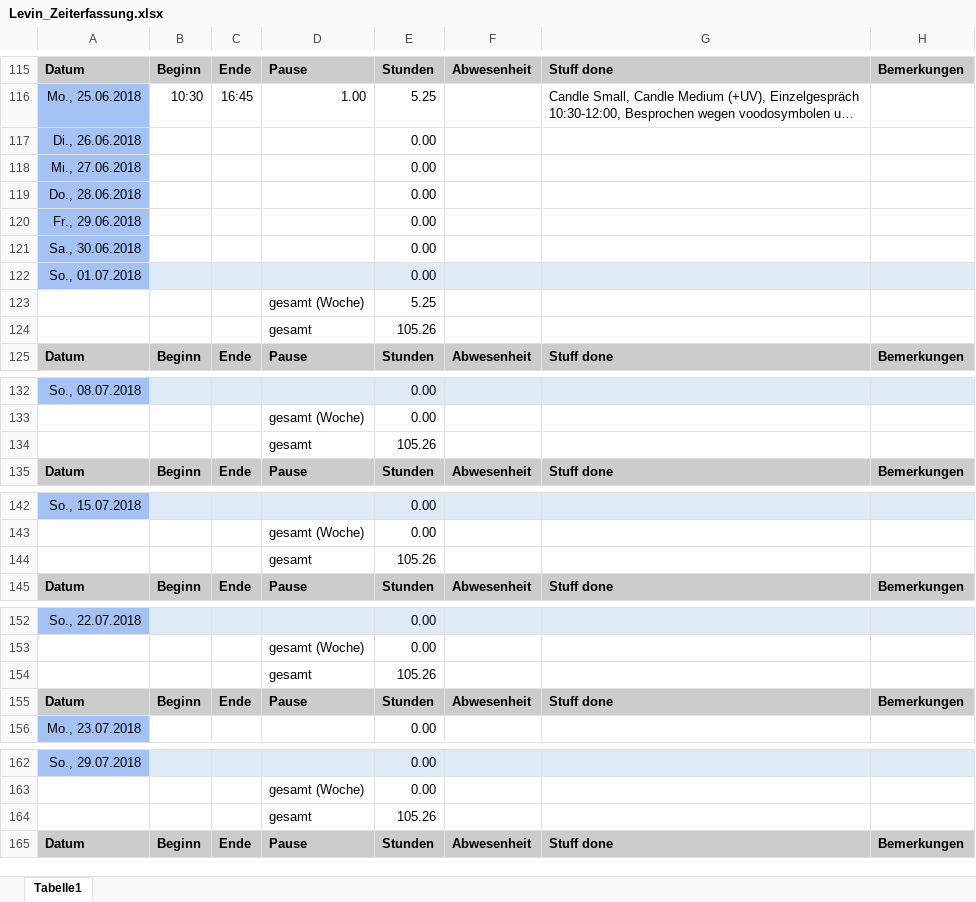
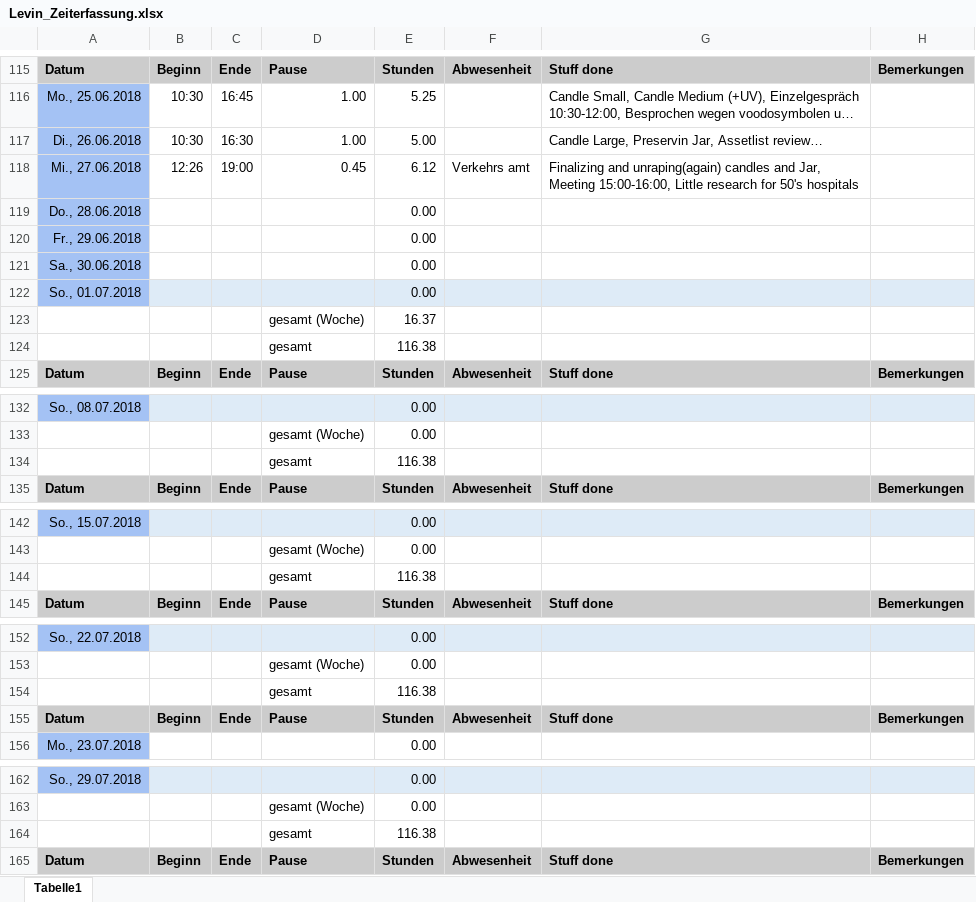
Before and after one commit to ArtjomProGrammer/Voodoo, an Excel workbook: _WIP/Levin/Levin_Zeiterfassung.xlsx, sheet Tabelle1, drawn as a sheet; only a part is shown, gaps mark what is left out; long unchanged cells end in …; values as stored, in another font and other column widths than the file's, no borders; removed rows and columns are numbered as before the commit, all else as after; the diff covers the shown part only; the diff names each change by its address in the sheet, - before the commit and + after, or states it on an @@ line.

```diff
--- a/_WIP/Levin/Levin_Zeiterfassung.xlsx (sheet Tabelle1)
+++ b/_WIP/Levin/Levin_Zeiterfassung.xlsx (sheet Tabelle1)
-row 117: Di., 26.06.2018 |  |  |  | 0.00
-row 118: Mi., 27.06.2018 |  |  |  | 0.00
+row 117: Di., 26.06.2018 | 10:30 | 16:30 | 1.00 | 5.00 |  | Candle Large, Preservin Jar, Assetlist review…
+row 118: Mi., 27.06.2018 | 12:26 | 19:00 | 0.45 | 6.12 | Verkehrs amt | Finalizing and unraping(again) candles and Jar, Meeting 15:00-16:00, Little research for 50's hospitals
-E123: 5.25
+E123: 16.37
-E124: 105.26
+E124: 116.38
-E134: 105.26
+E134: 116.38
-E144: 105.26
+E144: 116.38
-E154: 105.26
+E154: 116.38
-E164: 105.26
+E164: 116.38
```
Also changed, not shown: 2 edited cells elsewhere in this sheet, 11 other files.
